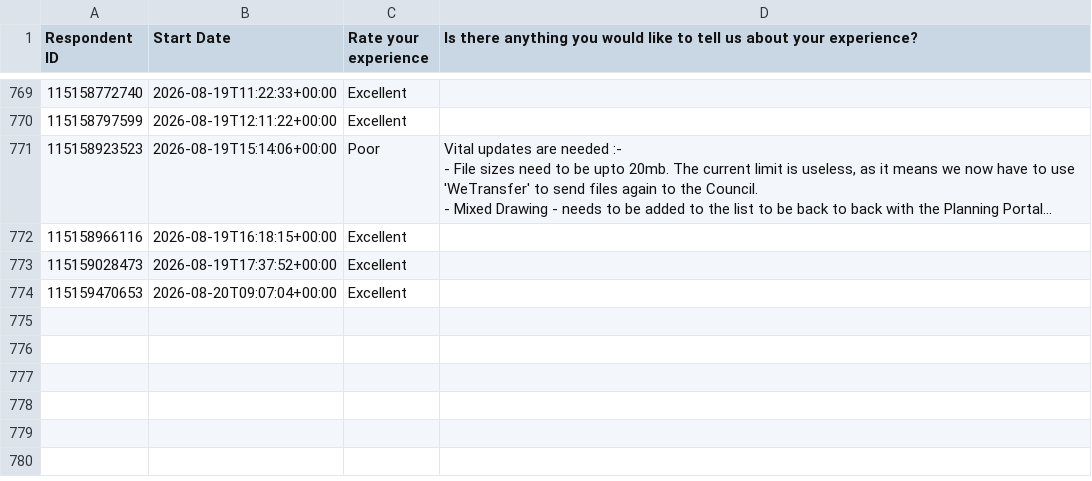
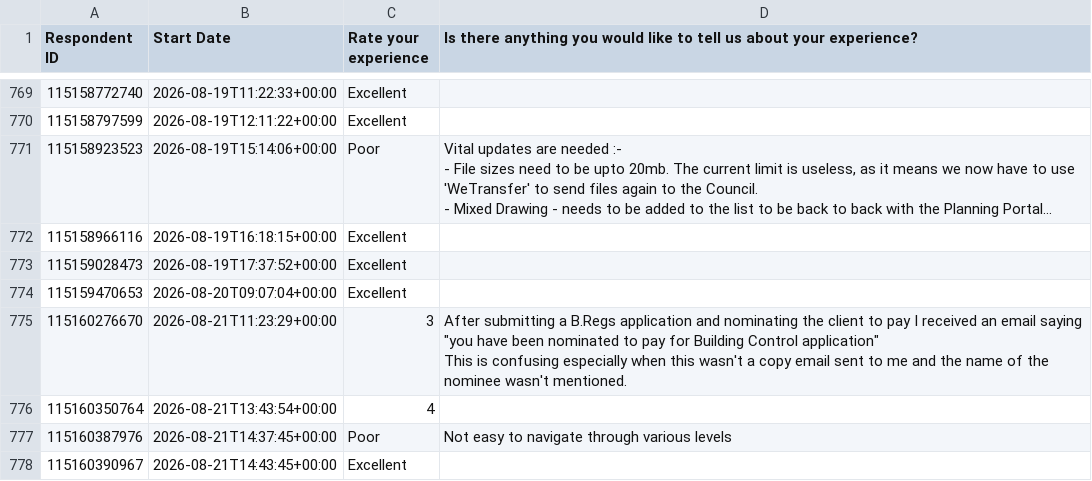
Before and after one commit to NidaAzizMirza/BCFeedback_dashboard, a CSV file: data/survey_cache.csv, drawn as a sheet; only a part is shown, gaps mark what is left out; long unchanged cells end in …; ↵ is a line break in a cell; the diff names each change by its address in the sheet, - before the commit and + after, or states it on an @@ line.

```diff
--- a/data/survey_cache.csv
+++ b/data/survey_cache.csv
+row 775: 115160276670 | 2026-08-21T11:23:29+00:00 | 3 | After submitting a B.Regs application and nominating the client to pay I received an email saying "you have been nominated to pay for Building Control application" ↵ This is confusing especially when this wasn't a copy email sent to me and the name of the nominee wasn't mentioned.
+row 776: 115160350764 | 2026-08-21T13:43:54+00:00 | 4
+row 777: 115160387976 | 2026-08-21T14:37:45+00:00 | Poor | Not easy to navigate through various levels
+row 778: 115160390967 | 2026-08-21T14:43:45+00:00 | Excellent
```
Also changed, not shown: 1 other file.
